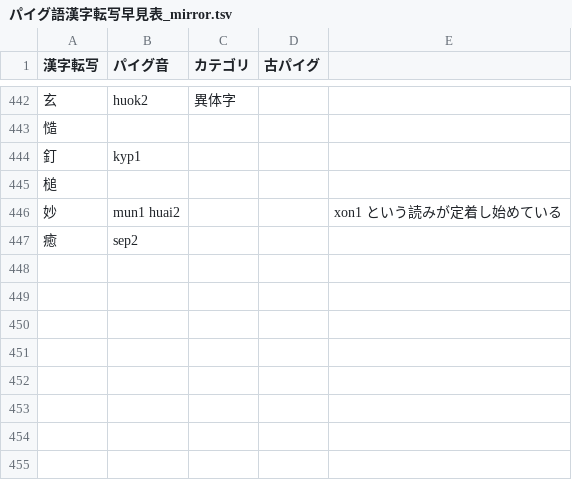
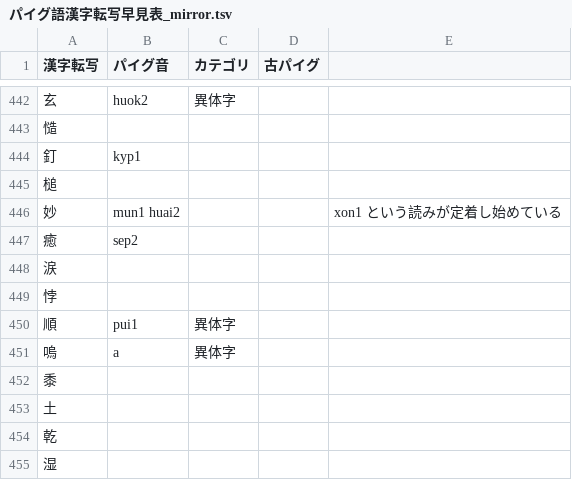
Before and after one commit to jurliyuuri/praige-zerp, a TSV file: パイグ語漢字転写早見表_mirror.tsv, drawn as a sheet; only a part is shown, gaps mark what is left out; the diff names each change by its address in the sheet, - before the commit and + after, or states it on an @@ line.

```diff
--- a/パイグ語漢字転写早見表_mirror.tsv
+++ b/パイグ語漢字転写早見表_mirror.tsv
+row 448: 涙
+row 449: 悖
+row 450: 順 | pui1 | 異体字
+row 451: 嗚 | a | 異体字
+row 452: 黍
+row 453: 土
+row 454: 乾
+row 455: 湿
```
Also changed, not shown: 2 other files.
